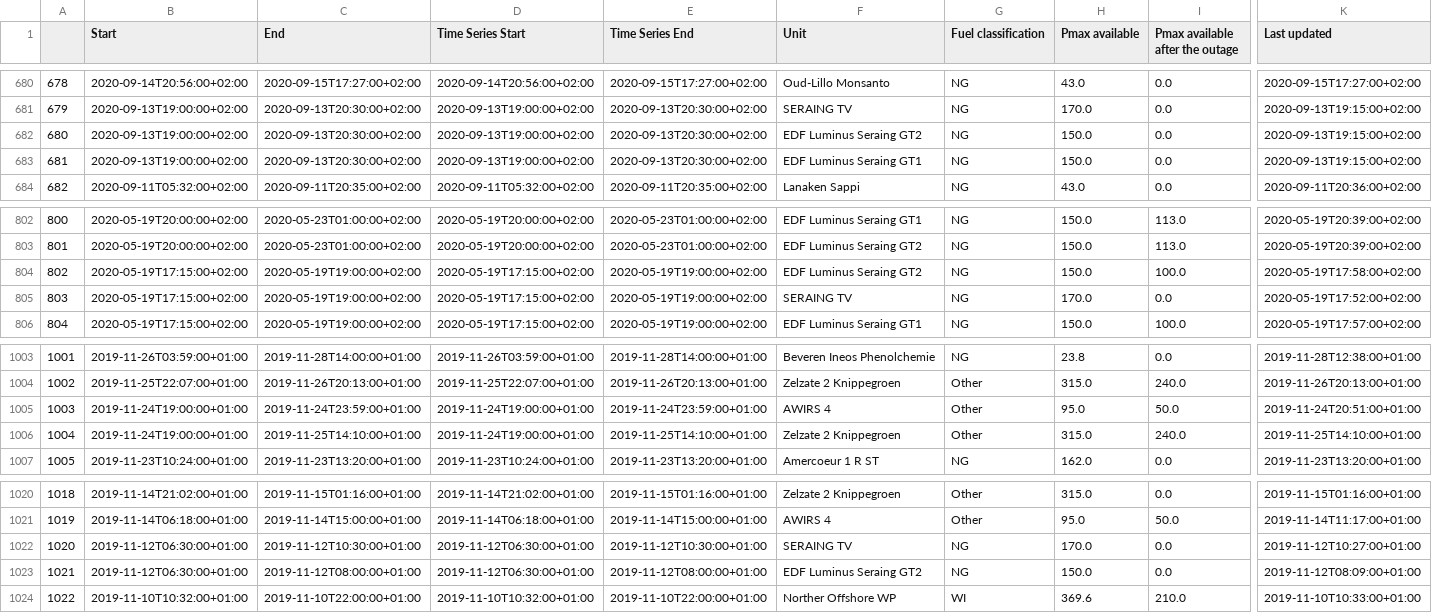
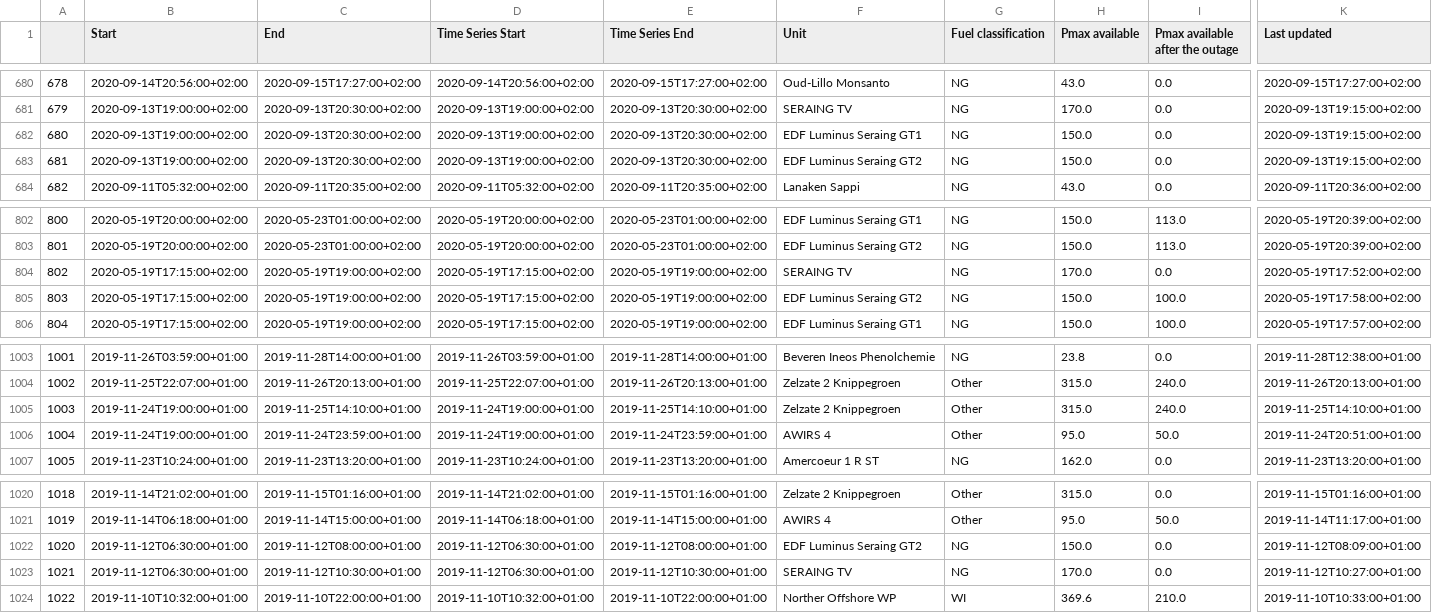
Before and after one commit to journinho/elia-opendata, a CSV file: Unplanned_unavailibilities.csv, drawn as a sheet; only a part is shown, gaps mark what is left out; the diff covers the shown part only; the diff names each change by its address in the sheet, - before the commit and + after, or states it on an @@ line.

```diff
--- a/Unplanned_unavailibilities.csv
+++ b/Unplanned_unavailibilities.csv
-F682 (Unit): EDF Luminus Seraing GT2
+F682 (Unit): EDF Luminus Seraing GT1
-F683 (Unit): EDF Luminus Seraing GT1
+F683 (Unit): EDF Luminus Seraing GT2
-F804 (Unit): EDF Luminus Seraing GT2
+F804 (Unit): SERAING TV
-H804 (Pmax available): 150.0
+H804 (Pmax available): 170.0
-I804 (Pmax available after the outage): 100.0
+I804 (Pmax available after the outage): 0.0
-K804 (Last updated): 2020-05-19T17:58:00+02:00
+K804 (Last updated): 2020-05-19T17:52:00+02:00
-F805 (Unit): SERAING TV
+F805 (Unit): EDF Luminus Seraing GT2
-H805 (Pmax available): 170.0
+H805 (Pmax available): 150.0
-I805 (Pmax available after the outage): 0.0
+I805 (Pmax available after the outage): 100.0
-K805 (Last updated): 2020-05-19T17:52:00+02:00
+K805 (Last updated): 2020-05-19T17:58:00+02:00
-C1005 (End): 2019-11-24T23:59:00+01:00
+C1005 (End): 2019-11-25T14:10:00+01:00
-E1005 (Time Series End): 2019-11-24T23:59:00+01:00
+E1005 (Time Series End): 2019-11-25T14:10:00+01:00
-F1005 (Unit): AWIRS 4
+F1005 (Unit): Zelzate 2 Knippegroen
-H1005 (Pmax available): 95.0
+H1005 (Pmax available): 315.0
-I1005 (Pmax available after the outage): 50.0
+I1005 (Pmax available after the outage): 240.0
-K1005 (Last updated): 2019-11-24T20:51:00+01:00
+K1005 (Last updated): 2019-11-25T14:10:00+01:00
-C1006 (End): 2019-11-25T14:10:00+01:00
+C1006 (End): 2019-11-24T23:59:00+01:00
-E1006 (Time Series End): 2019-11-25T14:10:00+01:00
+E1006 (Time Series End): 2019-11-24T23:59:00+01:00
-F1006 (Unit): Zelzate 2 Knippegroen
+F1006 (Unit): AWIRS 4
-H1006 (Pmax available): 315.0
+H1006 (Pmax available): 95.0
-I1006 (Pmax available after the outage): 240.0
+I1006 (Pmax available after the outage): 50.0
-K1006 (Last updated): 2019-11-25T14:10:00+01:00
+K1006 (Last updated): 2019-11-24T20:51:00+01:00
-C1022 (End): 2019-11-12T10:30:00+01:00
+C1022 (End): 2019-11-12T08:00:00+01:00
-E1022 (Time Series End): 2019-11-12T10:30:00+01:00
+E1022 (Time Series End): 2019-11-12T08:00:00+01:00
-F1022 (Unit): SERAING TV
+F1022 (Unit): EDF Luminus Seraing GT2
-H1022 (Pmax available): 170.0
+H1022 (Pmax available): 150.0
-K1022 (Last updated): 2019-11-12T10:27:00+01:00
+K1022 (Last updated): 2019-11-12T08:09:00+01:00
-C1023 (End): 2019-11-12T08:00:00+01:00
+C1023 (End): 2019-11-12T10:30:00+01:00
-E1023 (Time Series End): 2019-11-12T08:00:00+01:00
+E1023 (Time Series End): 2019-11-12T10:30:00+01:00
-F1023 (Unit): EDF Luminus Seraing GT2
+F1023 (Unit): SERAING TV
-H1023 (Pmax available): 150.0
+H1023 (Pmax available): 170.0
-K1023 (Last updated): 2019-11-12T08:09:00+01:00
+K1023 (Last updated): 2019-11-12T10:27:00+01:00
```
Also changed, not shown: 102 edited cells elsewhere in this file.
